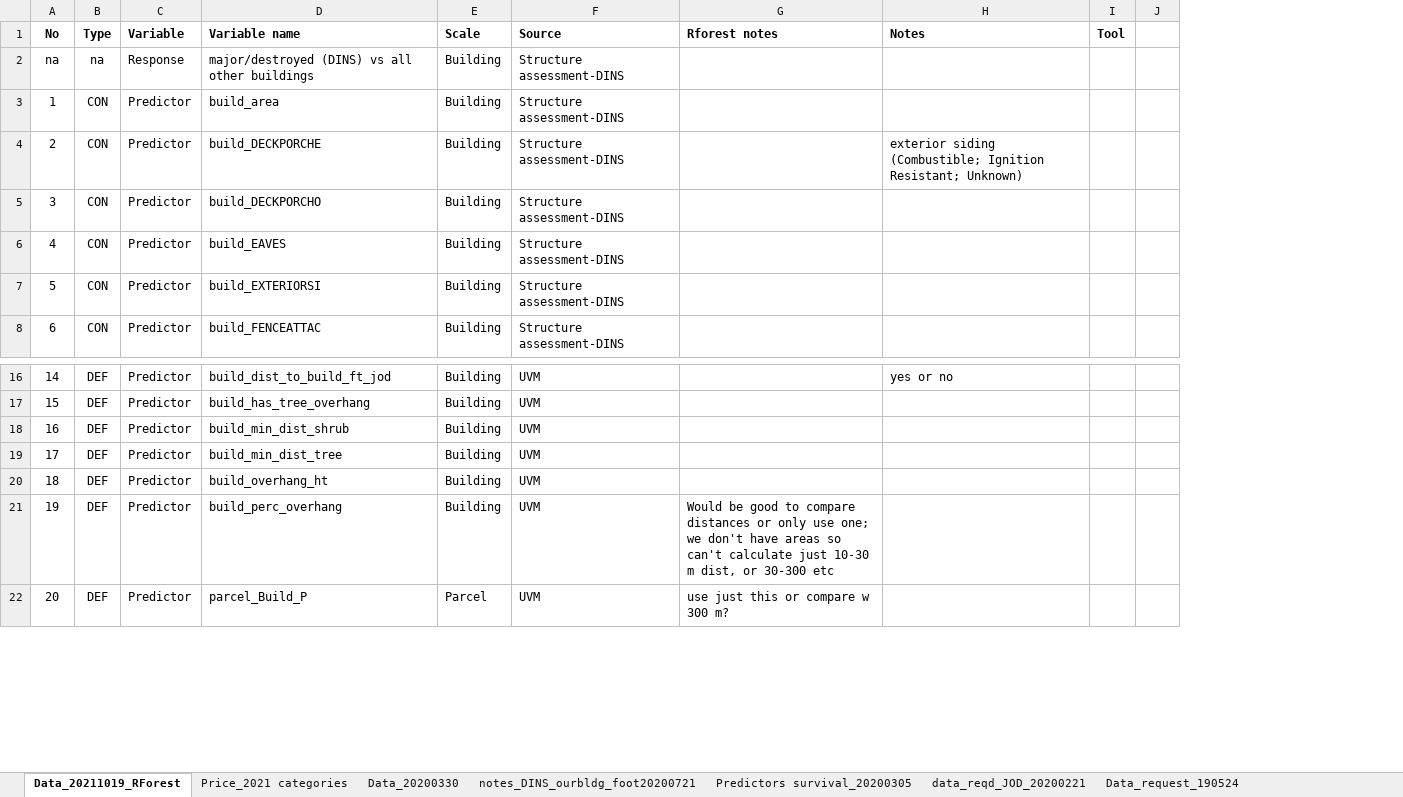
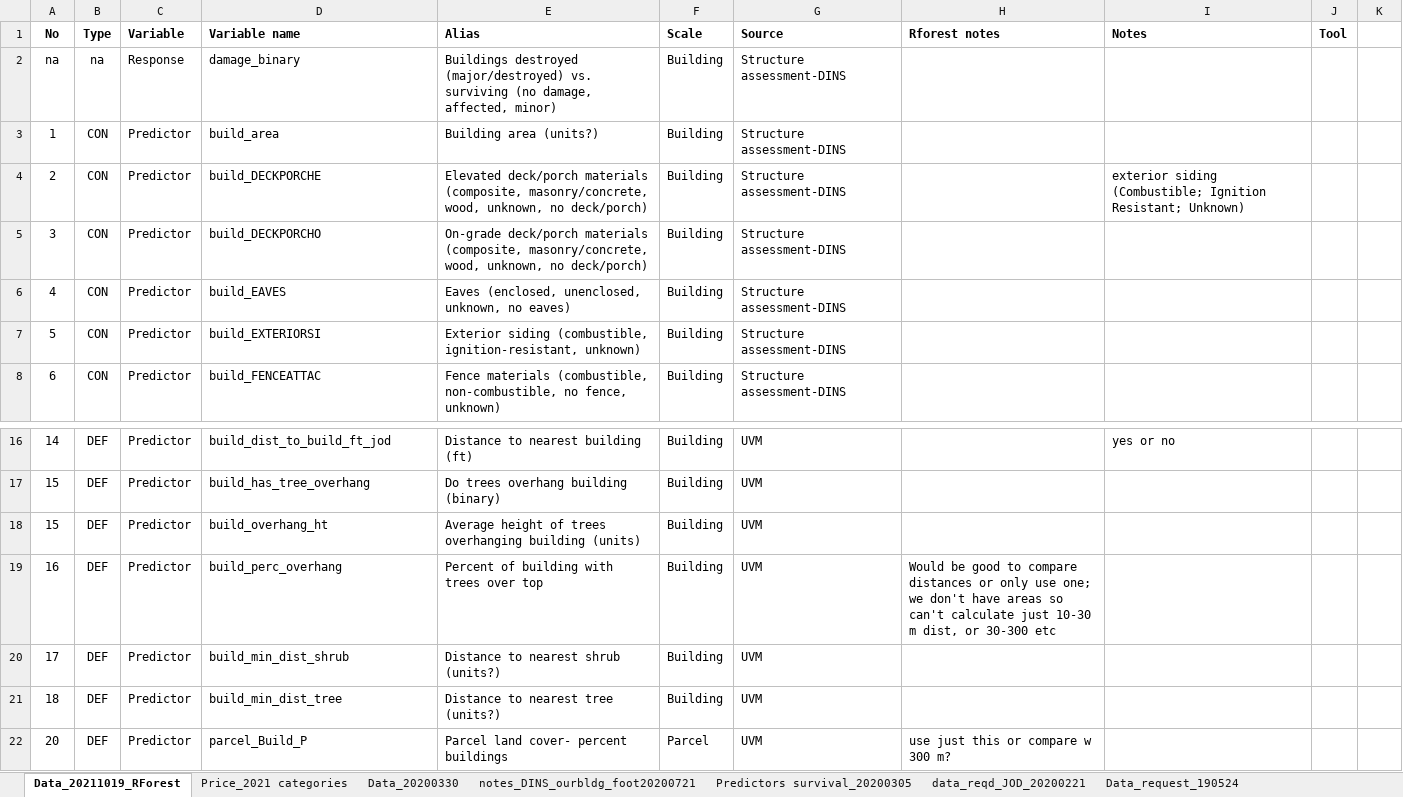
Before and after one commit to DHLocke/LA_wui, an Excel workbook: data/Data LA Study 20211208.xlsx, sheet Data_20211019_RForest, drawn as a sheet; only a part is shown, gaps mark what is left out; values as stored, in another font and other column widths than the file's, no borders; removed rows and columns are numbered as before the commit, all else as after; the diff names each change by its address in the sheet, - before the commit and + after, or states it on an @@ line.

Commit message:
updating variable aliases

```diff
--- a/data/Data LA Study 20211208.xlsx (sheet Data_20211019_RForest)
+++ b/data/Data LA Study 20211208.xlsx (sheet Data_20211019_RForest)
+column E (Alias), rows 2-8: Buildings destroyed (major/destroyed) vs. surviving (no damage, affected, minor) | Building area (units?) | Elevated deck/porch materials (composite, masonry/concrete, wood, unknown, no deck/porch) | On-grade deck/porch materials (composite, masonry/concrete, wood, unknown, no deck/porch) | Eaves (enclosed, unenclosed, unknown, no eaves) | Exterior siding (combustible, ignition-resistant, unknown) | Fence materials (combustible, non-combustible, no fence, unknown); rows 16-17: Distance to nearest building (ft) | Do trees overhang building (binary); rows 19-22: Percent of building with trees over top | Distance to nearest shrub (units?) | Distance to nearest tree (units?) | Parcel land cover- percent buildings
-D2 (Variable name): major/destroyed (DINS) vs all other buildings
+D2 (Variable name): damage_binary
+row 18: 15 | DEF | Predictor | build_overhang_ht | Average height of trees overhanging building (units) | Building | UVM
-D19 (Variable name): build_min_dist_shrub
+D19 (Variable name): build_perc_overhang
-H19 (Rforest notes): (empty)
+H19 (Rforest notes): Would be good to compare distances or only use one; we don't have areas so can't calculate just 10-30 m dist, or 30-300 etc
-D20 (Variable name): build_min_dist_tree
+D20 (Variable name): build_min_dist_shrub
-D21 (Variable name): build_overhang_ht
+D21 (Variable name): build_min_dist_tree
-row 21: 19 | DEF | Predictor | build_perc_overhang | Building | UVM | Would be good to compare distances or only use one; we don't have areas so can't calculate just 10-30 m dist, or 30-300 etc
```
Also changed, not shown: 4 other files.
